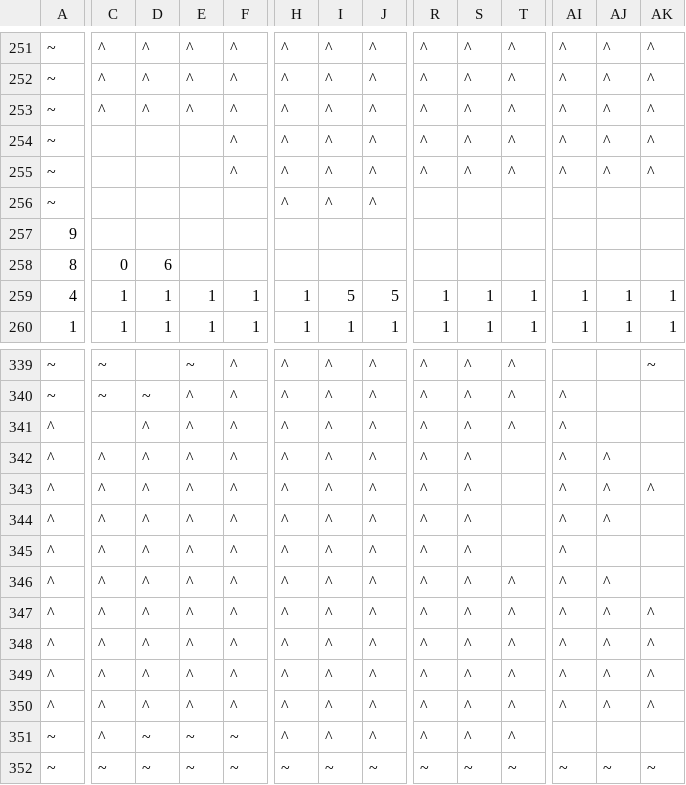
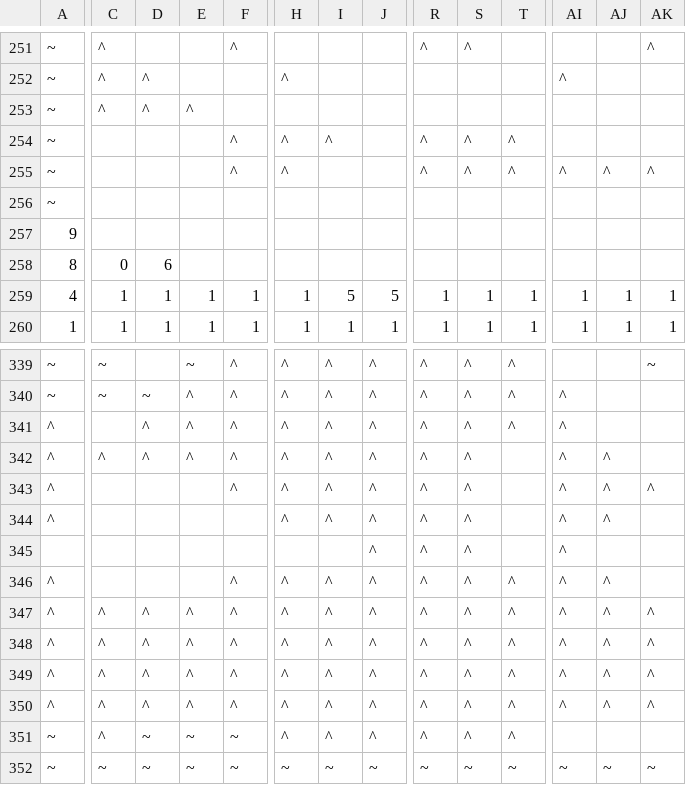
Before and after one commit to rafaelribeiro1510/ASCIIValley, a CSV file: resources/temp.csv, drawn as a sheet; only a part is shown, gaps mark what is left out; removed rows and columns are numbered as before the commit, all else as after; rows hold the shown columns only; the diff covers the shown part only; the diff names each change by its address in the sheet, - before the commit and + after, or states it on an @@ line.

```diff
--- a/resources/temp.csv
+++ b/resources/temp.csv
-D251: ^
+D251: (empty)
-E251:E252: ^
+E251:E252: (empty)
-H251: ^
+H251: (empty)
-I251:I253: ^
+I251:I253: (empty)
-J251:J255: ^
+J251:J255: (empty)
-T251:T253: ^
+T251:T253: (empty)
-AI251: ^
+AI251: (empty)
-AJ251:AJ254: ^
+AJ251:AJ254: (empty)
-F252:F253: ^
+F252:F253: (empty)
-R252:R253: ^
+R252:R253: (empty)
-S252:S253: ^
+S252:S253: (empty)
-AK252:AK254: ^
+AK252:AK254: (empty)
-H253: ^
+H253: (empty)
-AI253:AI254: ^
+AI253:AI254: (empty)
-I255: ^
+I255: (empty)
-row 256: ~ |  |  |  |  | ^ | ^ | ^
+row 256: ~
-C343:C346: ^
+C343:C346: (empty)
-D343:D346: ^
+D343:D346: (empty)
-E343:E346: ^
+E343:E346: (empty)
-F344:F345: ^
+F344:F345: (empty)
-A345: ^
+A345: (empty)
-H345: ^
+H345: (empty)
-I345: ^
+I345: (empty)
```
Also changed, not shown: 121 edited cells elsewhere in this file, 15 other files.
